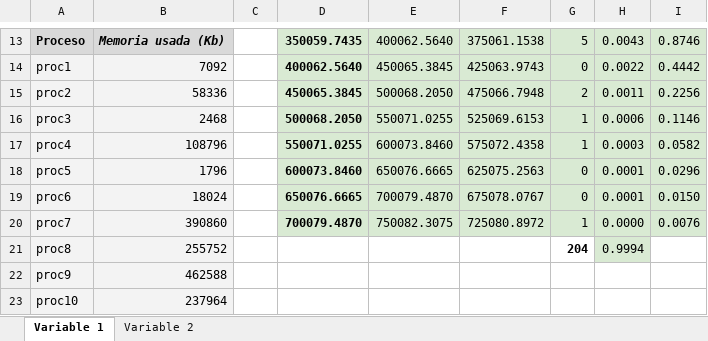
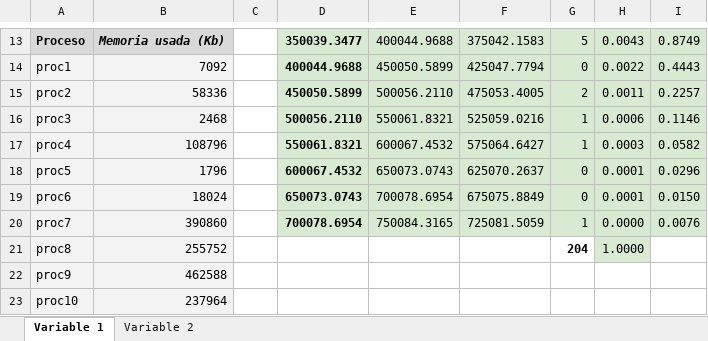
Before and after one commit to JoaquinMolla/Simulacion-G12, an Excel workbook: Trabajo-Practico-1/SIM_2025_4K3_Laboratorio_TP1_Grupo12.xlsx, sheet Variable 1, drawn as a sheet; only a part is shown, gaps mark what is left out; values as stored, in another font and other column widths than the file's, no borders; charts and pictures not drawn; the diff covers the shown part only; the diff names each change by its address in the sheet, - before the commit and + after, or states it on an @@ line.

```diff
--- a/Trabajo-Practico-1/SIM_2025_4K3_Laboratorio_TP1_Grupo12.xlsx (sheet Variable 1)
+++ b/Trabajo-Practico-1/SIM_2025_4K3_Laboratorio_TP1_Grupo12.xlsx (sheet Variable 1)
-D13: 350059.7435
+D13: 350039.3477
-E13: 400062.5640
+E13: 400044.9688
-F13: 375061.1538
+F13: 375042.1583
-I13: 0.8746
+I13: 0.8749
-D14: 400062.5640
+D14: 400044.9688
-E14: 450065.3845
+E14: 450050.5899
-F14: 425063.9743
+F14: 425047.7794
-I14: 0.4442
+I14: 0.4443
-D15: 450065.3845
+D15: 450050.5899
-E15: 500068.2050
+E15: 500056.2110
-F15: 475066.7948
+F15: 475053.4005
-I15: 0.2256
+I15: 0.2257
-D16: 500068.2050
+D16: 500056.2110
-E16: 550071.0255
+E16: 550061.8321
-F16: 525069.6153
+F16: 525059.0216
-D17: 550071.0255
+D17: 550061.8321
-E17: 600073.8460
+E17: 600067.4532
-F17: 575072.4358
+F17: 575064.6427
-D18: 600073.8460
+D18: 600067.4532
-E18: 650076.6665
+E18: 650073.0743
-F18: 625075.2563
+F18: 625070.2637
-D19: 650076.6665
+D19: 650073.0743
-E19: 700079.4870
+E19: 700078.6954
-F19: 675078.0767
+F19: 675075.8849
-D20: 700079.4870
+D20: 700078.6954
-E20: 750082.3075
+E20: 750084.3165
-F20: 725080.8972
+F20: 725081.5059
-H21: 0.9994
+H21: 1.0000
```
Also changed, not shown: 1 added row, 1 removed row and 61 edited cells elsewhere in this sheet, formulas that keep their value, charts or pictures, 2 other files.
